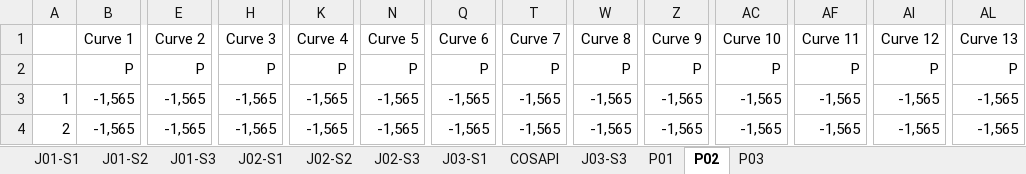
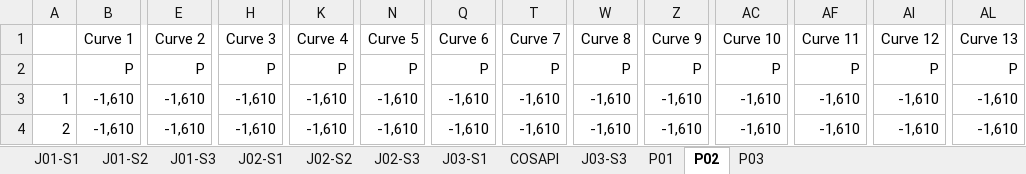
Before and after one commit to LudwigCano1/panasoles, an Excel workbook: DIAGRAMAS_PANASOLES.xlsx, sheet P02, drawn as a sheet; only a part is shown, gaps mark what is left out; values as stored, in another font and other column widths than the file's, no borders; the diff covers the shown part only; the diff names each change by its address in the sheet, - before the commit and + after, or states it on an @@ line.

Commit message:
añadiendo ver panasol de soletanche

```diff
--- a/DIAGRAMAS_PANASOLES.xlsx (sheet P02)
+++ b/DIAGRAMAS_PANASOLES.xlsx (sheet P02)
-B3:B4 (Curve 1): -1,565
+B3:B4 (Curve 1): -1,610
-E3:E4 (Curve 2): -1,565
+E3:E4 (Curve 2): -1,610
-H3:H4 (Curve 3): -1,565
+H3:H4 (Curve 3): -1,610
-K3:K4 (Curve 4): -1,565
+K3:K4 (Curve 4): -1,610
-N3:N4 (Curve 5): -1,565
+N3:N4 (Curve 5): -1,610
-Q3:Q4 (Curve 6): -1,565
+Q3:Q4 (Curve 6): -1,610
-T3:T4 (Curve 7): -1,565
+T3:T4 (Curve 7): -1,610
-W3:W4 (Curve 8): -1,565
+W3:W4 (Curve 8): -1,610
-Z3:Z4 (Curve 9): -1,565
+Z3:Z4 (Curve 9): -1,610
-AC3:AC4 (Curve 10): -1,565
+AC3:AC4 (Curve 10): -1,610
-AF3:AF4 (Curve 11): -1,565
+AF3:AF4 (Curve 11): -1,610
-AI3:AI4 (Curve 12): -1,565
+AI3:AI4 (Curve 12): -1,610
-AL3:AL4 (Curve 13): -1,565
+AL3:AL4 (Curve 13): -1,610
```
Also changed, not shown: 435 edited cells elsewhere in this sheet.
